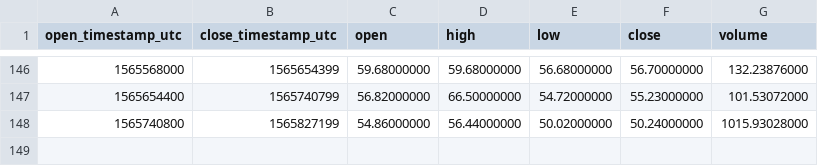
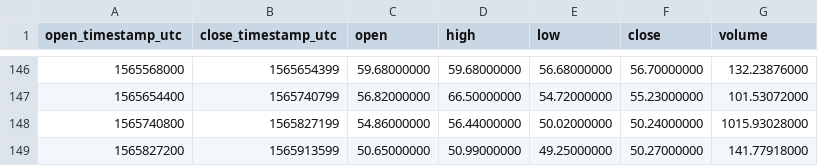
Before and after one commit to cryptobigbro/binance-ZECPAX, a CSV file: binance-ZECPAX-1d.csv, drawn as a sheet; only a part is shown, gaps mark what is left out; the diff names each change by its address in the sheet, - before the commit and + after, or states it on an @@ line.

```diff
--- a/binance-ZECPAX-1d.csv
+++ b/binance-ZECPAX-1d.csv
+row 149: 1565827200 | 1565913599 | 50.65000000 | 50.99000000 | 49.25000000 | 50.27000000 | 141.77918000
```
Also changed, not shown: binance-ZECPAX-1h.csv.
